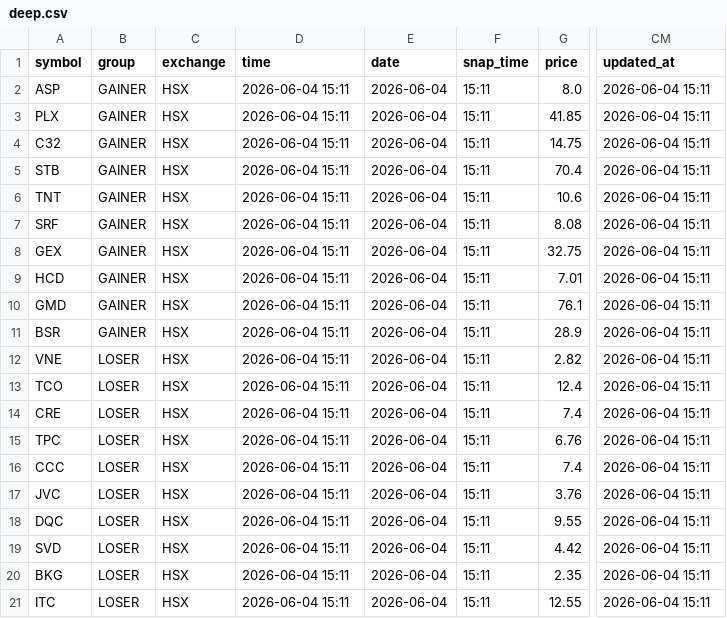
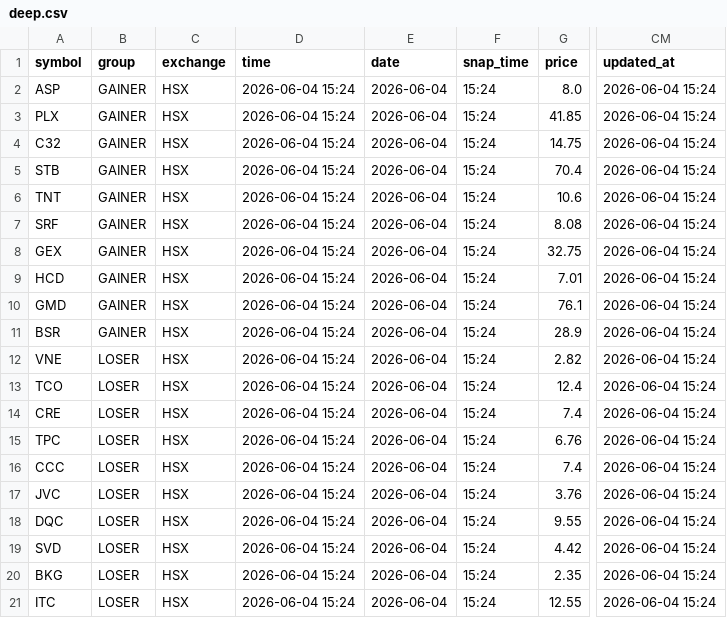
Before and after one commit to vn99instrumental-web/vnstock-cron-v2.0, a CSV file: output/deep.csv, drawn as a sheet; only a part is shown, gaps mark what is left out; the diff names each change by its address in the sheet, - before the commit and + after, or states it on an @@ line.

```diff
--- a/output/deep.csv
+++ b/output/deep.csv
-D2:D21 (time): 2026-06-04 15:11
+D2:D21 (time): 2026-06-04 15:24
-F2:F21 (snap_time): 15:11
+F2:F21 (snap_time): 15:24
-CM2:CM21 (updated_at): 2026-06-04 15:11
+CM2:CM21 (updated_at): 2026-06-04 15:24
```
Also changed, not shown: output/ranking.csv, output/signals.csv, 8 other files.
